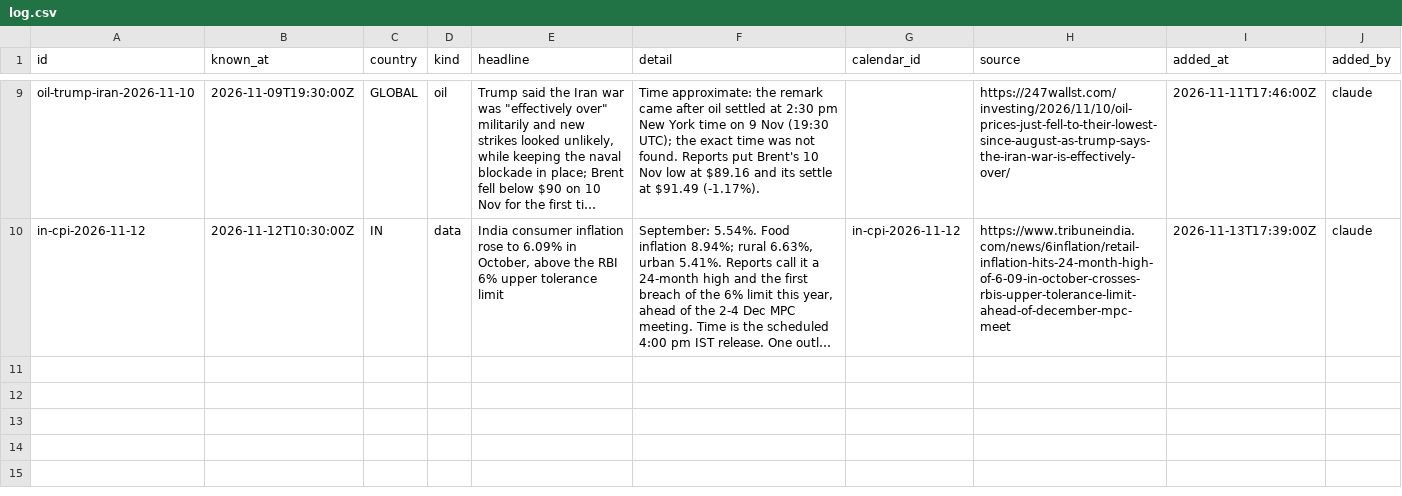
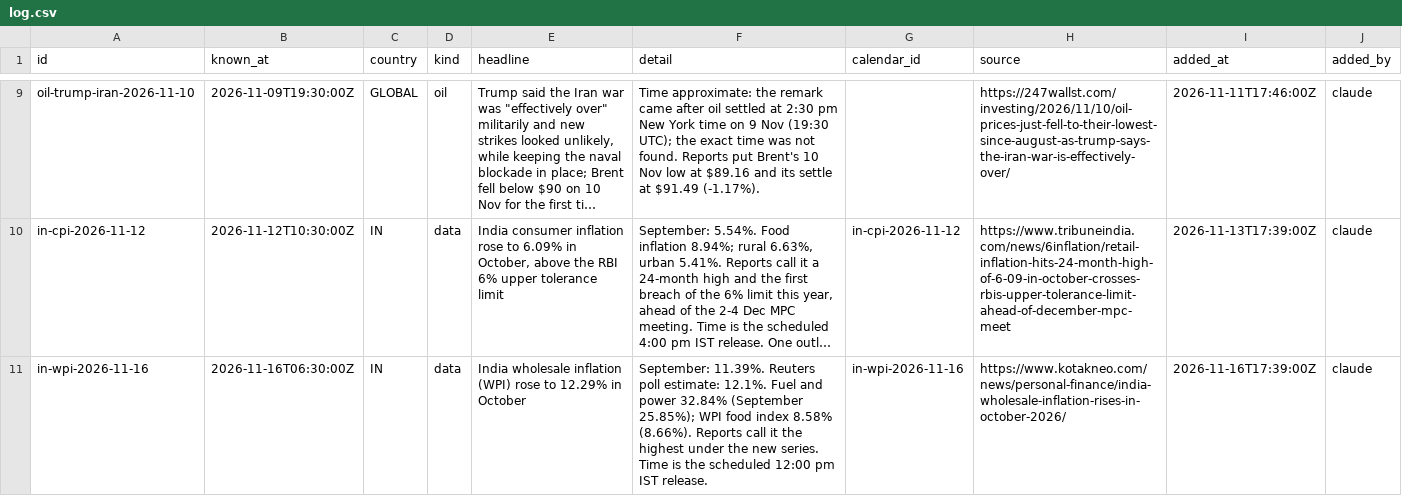
Before and after one commit to viruop/paper-arena, a CSV file: data/events/log.csv, drawn as a sheet; only a part is shown, gaps mark what is left out; long unchanged cells end in …; the diff covers the shown part only; the diff names each change by its address in the sheet, - before the commit and + after, or states it on an @@ line.

Commit message:
Sgsvs

```diff
--- a/data/events/log.csv
+++ b/data/events/log.csv
+row 11: in-wpi-2026-11-16 | 2026-11-16T06:30:00Z | IN | data | India wholesale inflation (WPI) rose to 12.29% in October | September: 11.39%. Reuters poll estimate: 12.1%. Fuel and power 32.84% (September 25.85%); WPI food index 8.58% (8.66%). Reports call it the highest under the new series. Time is the scheduled 12:00 pm IST release. | in-wpi-2026-11-16 | https://www.kotakneo.com/news/personal-finance/india-wholesale-inflation-rises-in-october-2026/ | 2026-11-16T17:39:00Z | claude
```
Also changed, not shown: 1 added row elsewhere in this file.
